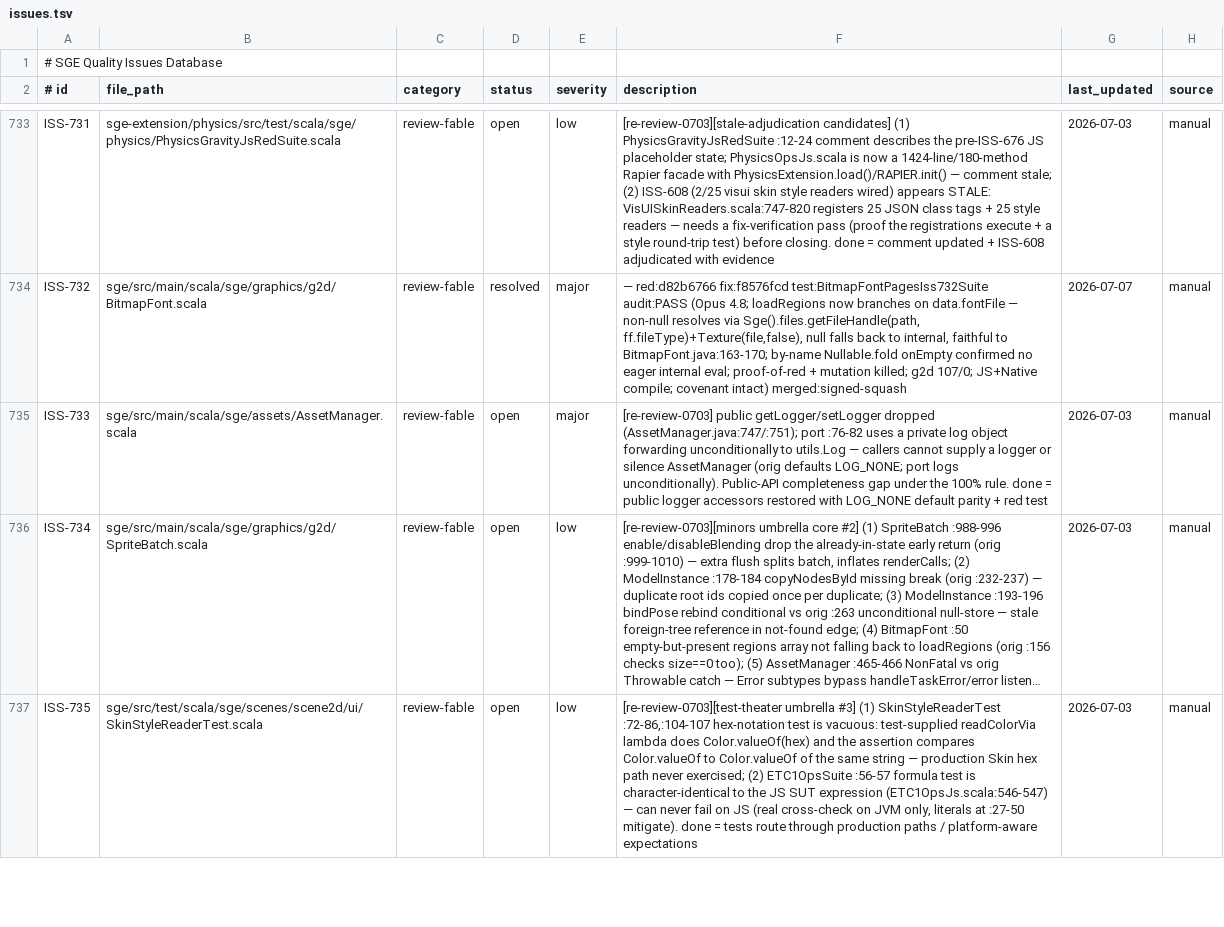
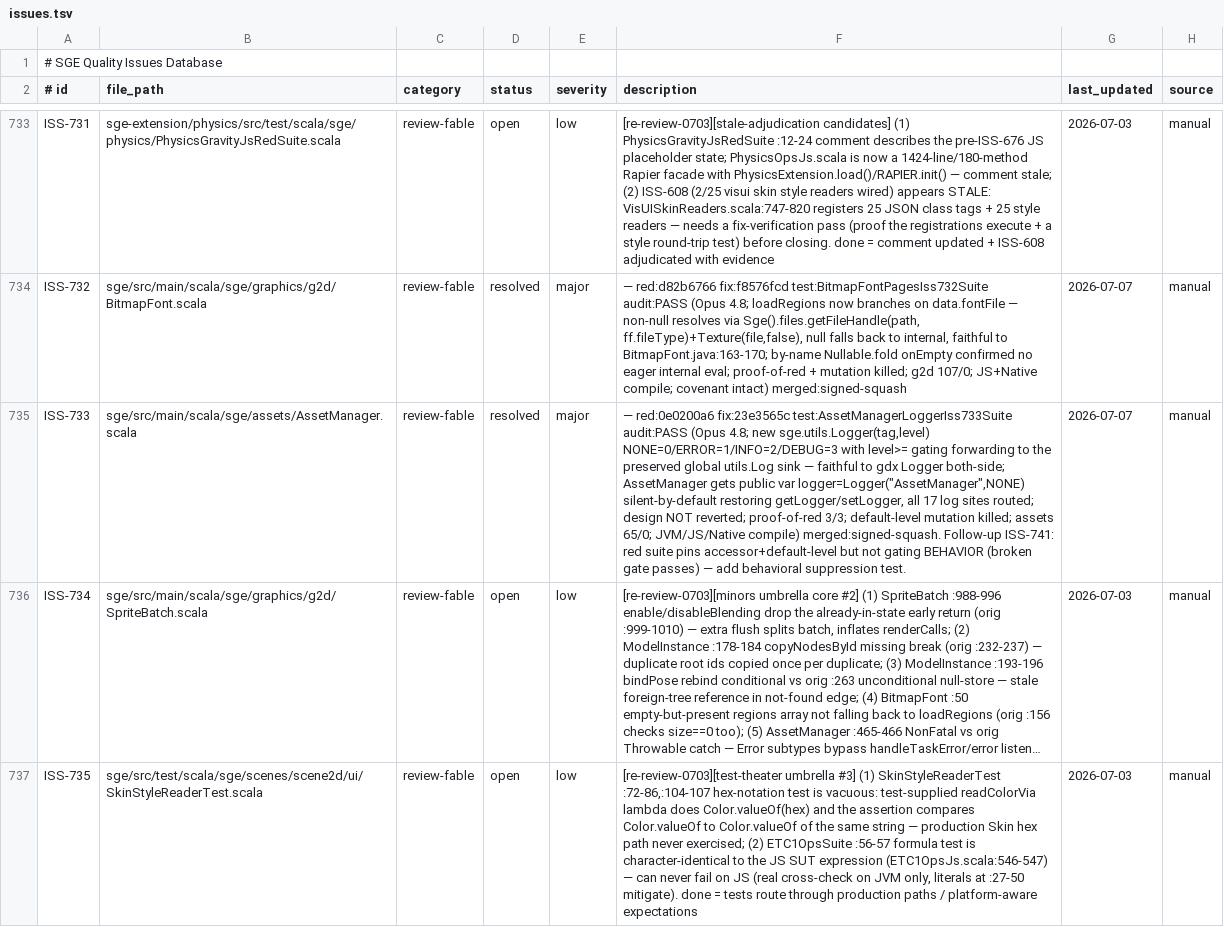
Before and after one commit to kubuszok/sge, a TSV file: .rescale/data/issues.tsv, drawn as a sheet; only a part is shown, gaps mark what is left out; long unchanged cells end in …; the diff covers the shown part only; the diff names each change by its address in the sheet, - before the commit and + after, or states it on an @@ line.

Commit message:
sge-assets: restore AssetManager per-instance Logger (getLogger/setLogger, LOG_NONE default) (ISS-733)
Adds sge.utils.Logger with gdx level semantics gating the global utils.Log sink;
AssetManager owns a public logger defaulting to NONE (silent), restoring the
dropped getLogger/setLogger accessors. Includes resolve + ledger + ISS-741 follow-up.

red:0e0200a6 fix:23e3565c test:AssetManagerLoggerIss733Suite audit:PASS

```diff
--- a/.rescale/data/issues.tsv
+++ b/.rescale/data/issues.tsv
-D735 (status): open
+D735 (status): resolved
-F735 (description): [re-review-0703] public getLogger/setLogger dropped (AssetManager.java:747/:751); port :76-82 uses a private log object forwarding unconditionally to utils.Log — callers cannot supply a logger or silence AssetManager (orig defaults LOG_NONE; port logs unconditionally). Public-API completeness gap under the 100% rule. done = public logger accessors restored with LOG_NONE default parity + red test
+F735 (description): — red:0e0200a6 fix:23e3565c test:AssetManagerLoggerIss733Suite audit:PASS (Opus 4.8; new sge.utils.Logger(tag,level) NONE=0/ERROR=1/INFO=2/DEBUG=3 with level>= gating forwarding to the preserved global utils.Log sink — faithful to gdx Logger both-side; AssetManager gets public var logger=Logger("AssetManager",NONE) silent-by-default restoring getLogger/setLogger, all 17 log sites routed; design NOT reverted; proof-of-red 3/3; default-level mutation killed; assets 65/0; JVM/JS/Native compile) merged:signed-squash. Follow-up ISS-741: red suite pins accessor+default-level but not gating BEHAVIOR (broken gate passes) — add behavioral suppression test.
-G735 (last_updated): 2026-07-03
+G735 (last_updated): 2026-07-07
```
Also changed, not shown: 1 added row elsewhere in this file, 4 other files.
